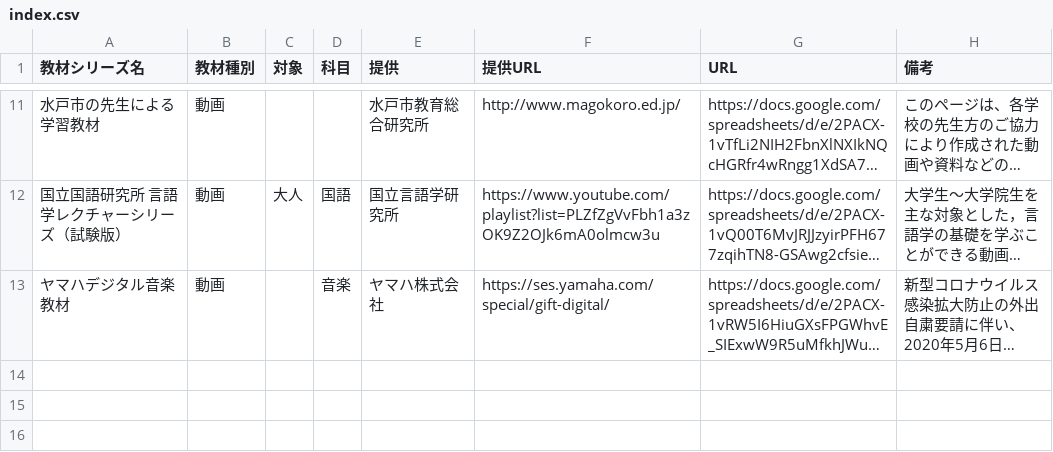
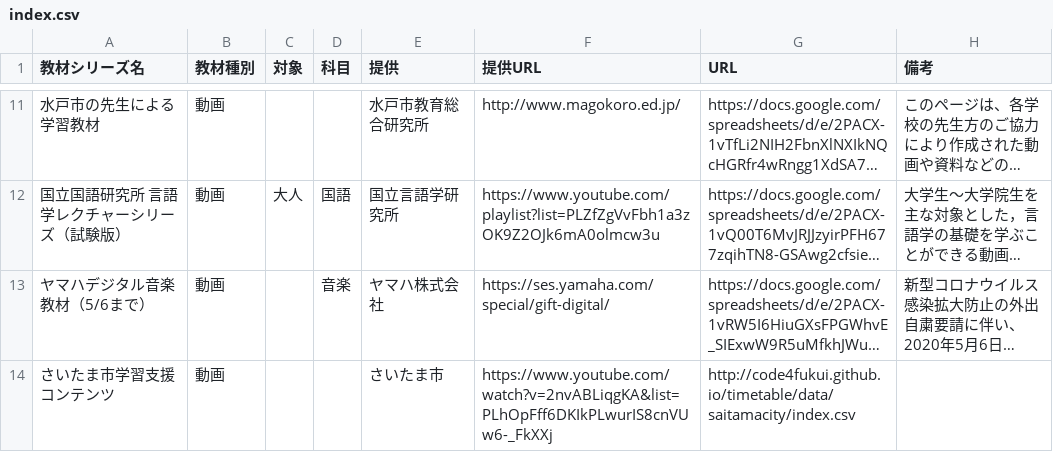
Before and after one commit to code4fukui/timetable, a CSV file: data/index.csv, drawn as a sheet; only a part is shown, gaps mark what is left out; long unchanged cells end in …; the diff names each change by its address in the sheet, - before the commit and + after, or states it on an @@ line.

Commit message:
さいたま市学習支援コンテンツ追加

```diff
--- a/data/index.csv
+++ b/data/index.csv
-A13 (教材シリーズ名): ヤマハデジタル音楽教材
+A13 (教材シリーズ名): ヤマハデジタル音楽教材（5/6まで）
+row 14: さいたま市学習支援コンテンツ | 動画 |  |  | さいたま市 | https://www.youtube.com/watch?v=2nvABLiqgKA&list=PLhOpFff6DKIkPLwurIS8cnVUw6-_FkXXj | http://code4fukui.github.io/timetable/data/saitamacity/index.csv
```
Also changed, not shown: 3 other files.
